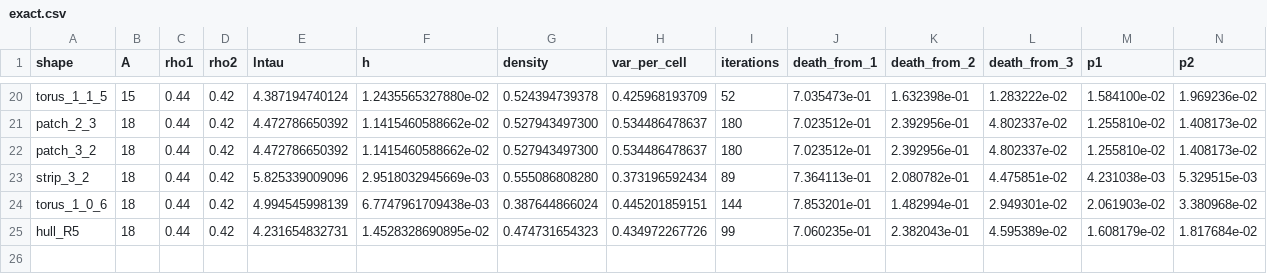
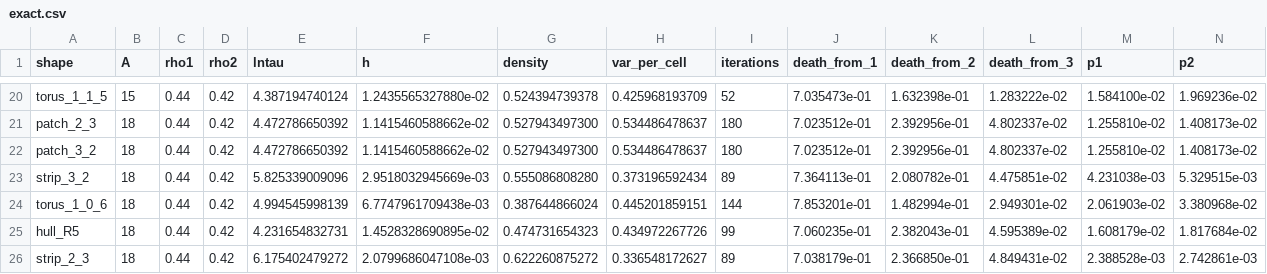
Before and after one commit to kdbanman/gump-for-agents, a CSV file: research/blast/rigour/data/exact.csv, drawn as a sheet; only a part is shown, gaps mark what is left out; rows hold the shown columns only; the diff names each change by its address in the sheet, - before the commit and + after, or states it on an @@ line.

```diff
--- a/research/blast/rigour/data/exact.csv
+++ b/research/blast/rigour/data/exact.csv
+row 26: strip_2_3 | 18 | 0.44 | 0.42 | 6.175402479272 | 2.0799686047108e-03 | 0.622260875272 | 0.336548172627 | 89 | 7.038179e-01 | 2.366850e-01 | 4.849431e-02 | 2.388528e-03 | 2.742861e-03
```
Also changed, not shown: 18 other files.
